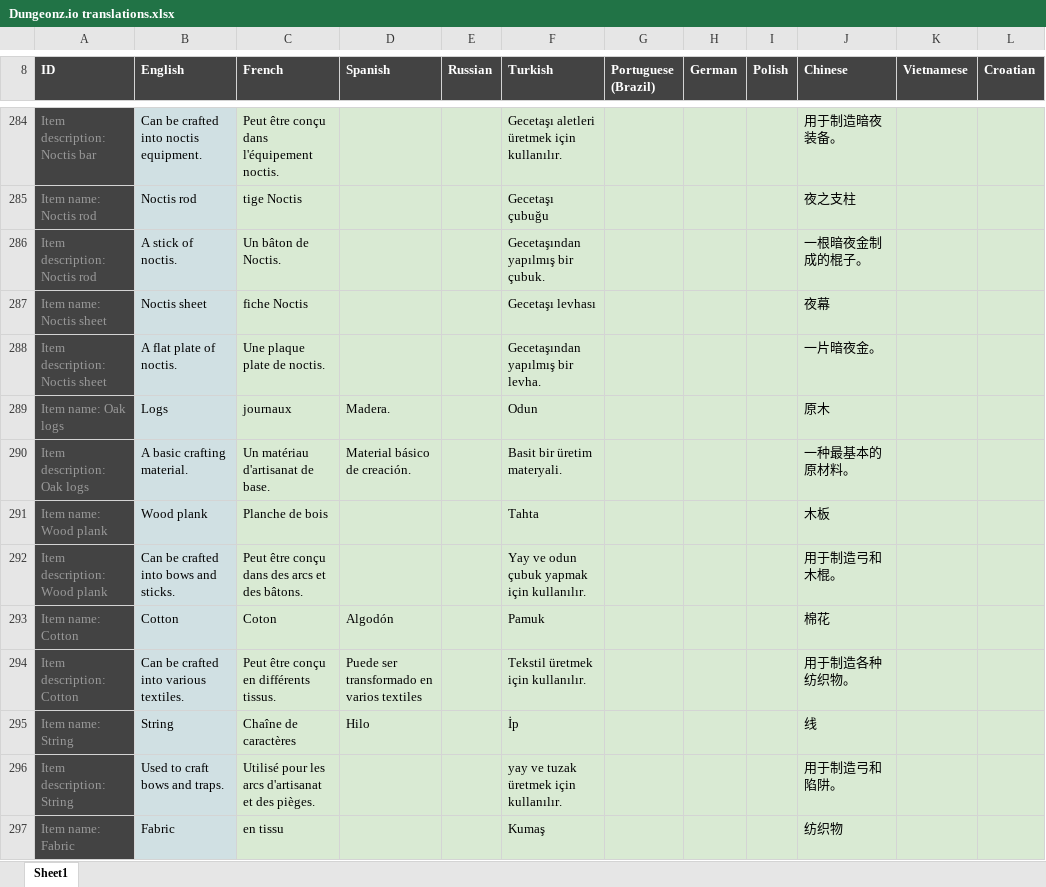
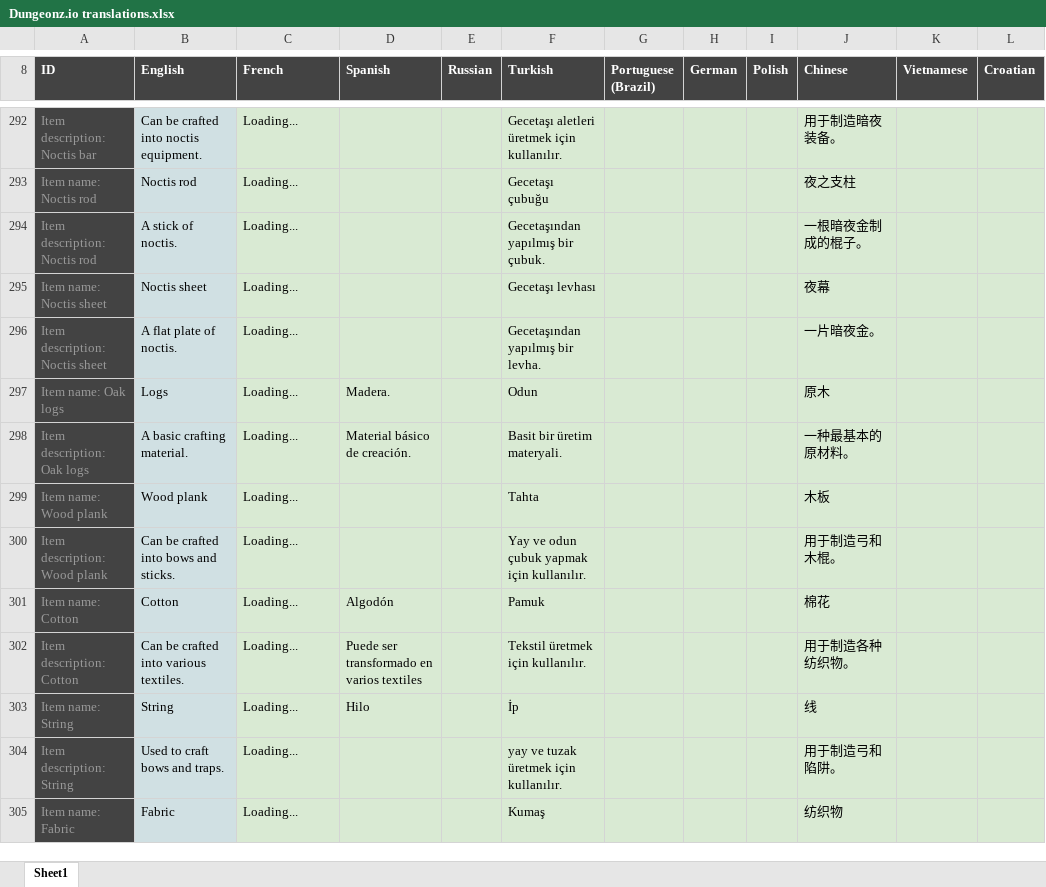
Before and after one commit to Arcanorum/rogueworld, an Excel workbook: server/Dungeonz.io translations.xlsx, sheet Sheet1, drawn as a sheet; only a part is shown, gaps mark what is left out; values as stored, in another font and other column widths than the file's, no borders; charts and pictures not drawn; addresses are those after the commit; the diff covers the shown part only; the diff names each change by its address in the sheet, - before the commit and + after, or states it on an @@ line.

```diff
--- a/server/Dungeonz.io translations.xlsx (sheet Sheet1)
+++ b/server/Dungeonz.io translations.xlsx (sheet Sheet1)
-C292 (French): Peut être conçu dans l'équipement noctis.
+C292 (French): Loading...
-C293 (French): tige Noctis
+C293 (French): Loading...
-C294 (French): Un bâton de Noctis.
+C294 (French): Loading...
-C295 (French): fiche Noctis
+C295 (French): Loading...
-C296 (French): Une plaque plate de noctis.
+C296 (French): Loading...
-C297 (French): journaux
+C297 (French): Loading...
-C298 (French): Un matériau d'artisanat de base.
+C298 (French): Loading...
-C299 (French): Planche de bois
+C299 (French): Loading...
-C300 (French): Peut être conçu dans des arcs et des bâtons.
+C300 (French): Loading...
-C301 (French): Coton
+C301 (French): Loading...
-C302 (French): Peut être conçu en différents tissus.
+C302 (French): Loading...
-C303 (French): Chaîne de caractères
+C303 (French): Loading...
-C304 (French): Utilisé pour les arcs d'artisanat et des pièges.
+C304 (French): Loading...
-C305 (French): en tissu
+C305 (French): Loading...
```
Also changed, not shown: 9 added rows and 184 edited cells elsewhere in this sheet, 16 other files.
